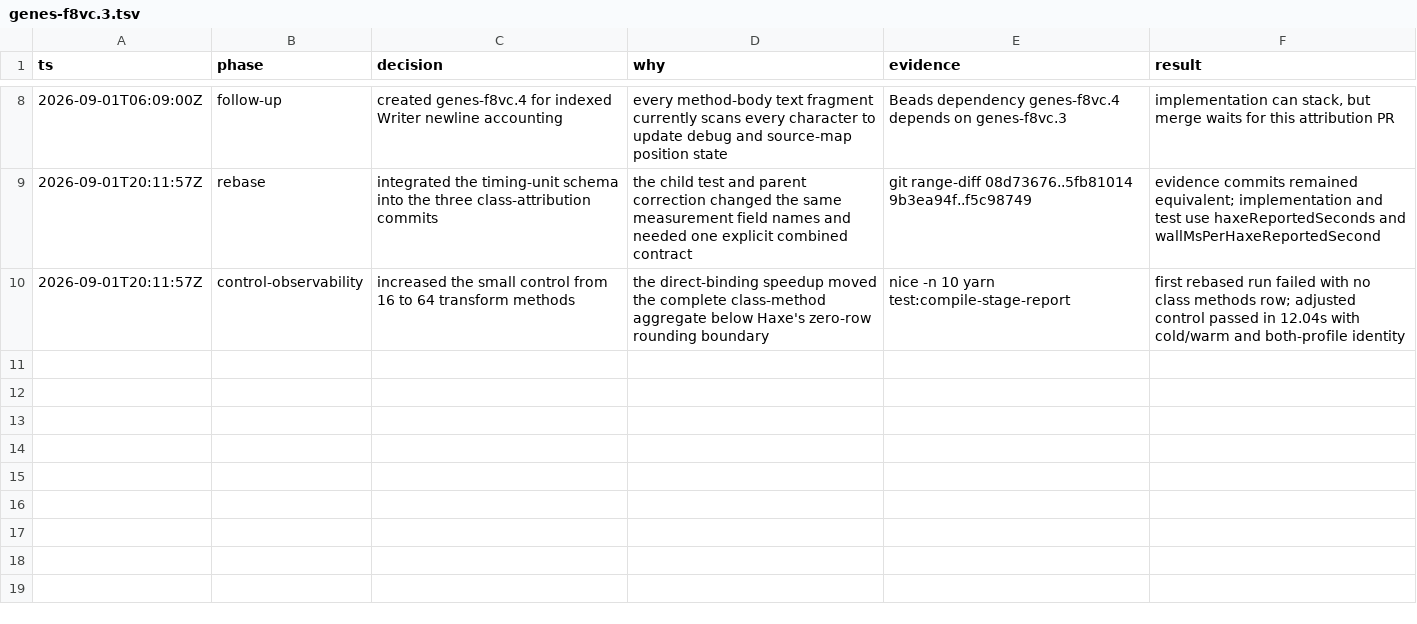
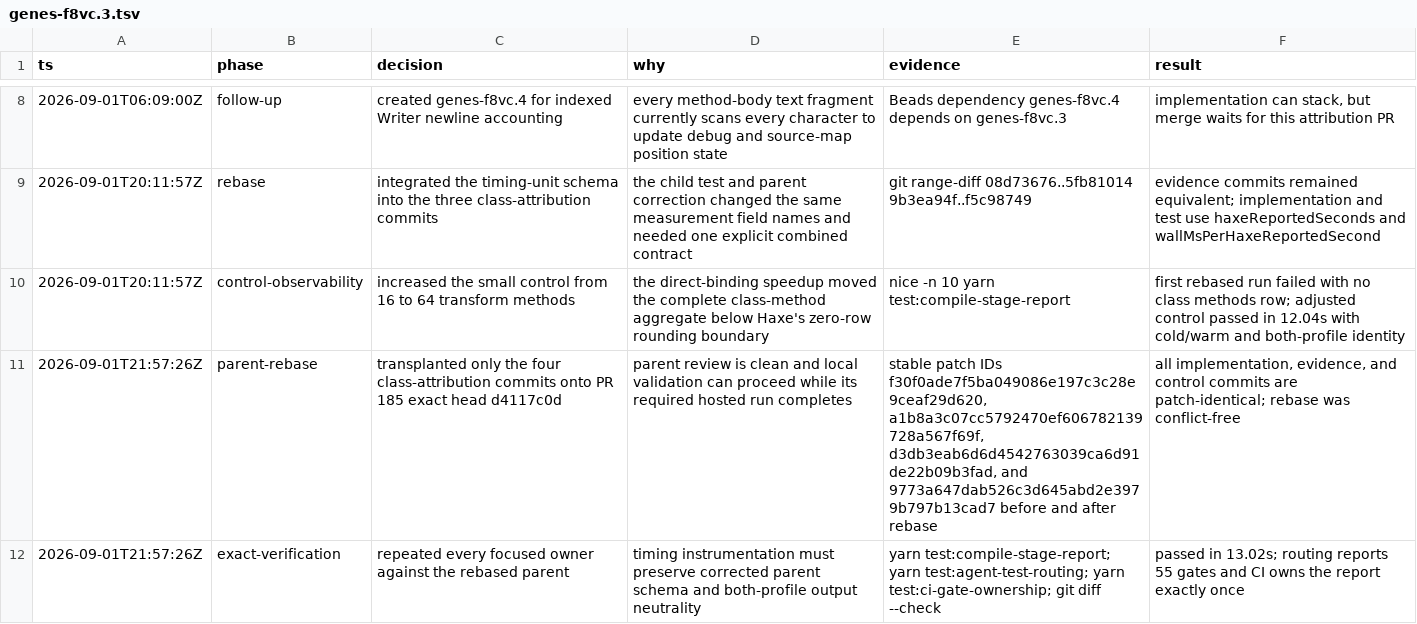
Before and after one commit to fullofcaffeine/genes-ts, a TSV file: .audit/genes-f8vc.3.tsv, drawn as a sheet; only a part is shown, gaps mark what is left out.

Commit message:
docs(perf): record class attribution rebase
Record that all four class-emission attribution commits remain patch-identical after rebasing onto the final direct-binding head. Capture the exact compile-stage, routing, ownership, diff, formatting, and secret-scan evidence without changing compiler behavior.

```diff
--- a/.audit/genes-f8vc.3.tsv
+++ b/.audit/genes-f8vc.3.tsv
@@ -10 +10,3 @@ ts	phase	decision	why	evidence	result
 2026-09-01T20:11:57Z	control-observability	increased the small control from 16 to 64 transform methods	the direct-binding speedup moved the complete class-method aggregate below Haxe's zero-row rounding boundary	nice -n 10 yarn test:compile-stage-report	first rebased run failed with no class methods row; adjusted control passed in 12.04s with cold/warm and both-profile identity
+2026-09-01T21:57:26Z	parent-rebase	transplanted only the four class-attribution commits onto PR 185 exact head d4117c0d	parent review is clean and local validation can proceed while its required hosted run completes	stable patch IDs f30f0ade7f5ba049086e197c3c28e9ceaf29d620, a1b8a3c07cc5792470ef606782139728a567f69f, d3db3eab6d6d4542763039ca6d91de22b09b3fad, and 9773a647dab526c3d645abd2e3979b797b13cad7 before and after rebase	all implementation, evidence, and control commits are patch-identical; rebase was conflict-free
+2026-09-01T21:57:26Z	exact-verification	repeated every focused owner against the rebased parent	timing instrumentation must preserve corrected parent schema and both-profile output neutrality	yarn test:compile-stage-report; yarn test:agent-test-routing; yarn test:ci-gate-ownership; git diff --check	passed in 13.02s; routing reports 55 gates and CI owns the report exactly once
```
